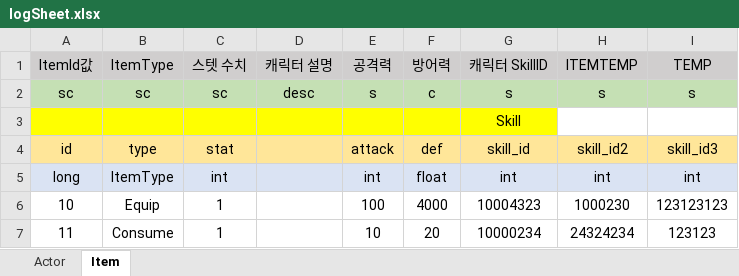
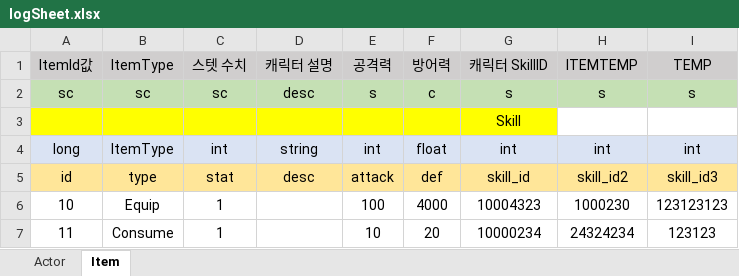
Before and after one commit to jimin-0415/game-data-tool, an Excel workbook: logSheet.xlsx, sheet Item, drawn as a sheet; values as stored, in another font and other column widths than the file's, no borders; removed rows and columns are numbered as before the commit, all else as after; the diff names each change by its address in the sheet, - before the commit and + after, or states it on an @@ line.

Commit message:
Chore: Log Shett Table 이름 변경

```diff
--- a/logSheet.xlsx (sheet Item)
+++ b/logSheet.xlsx (sheet Item)
-row 4: id | type | stat |  | attack | def | skill_id | skill_id2 | skill_id3
-D4: (empty)
+D4: string
+row 5: id | type | stat | desc | attack | def | skill_id | skill_id2 | skill_id3
```
Also changed, not shown: sheet Actor.
